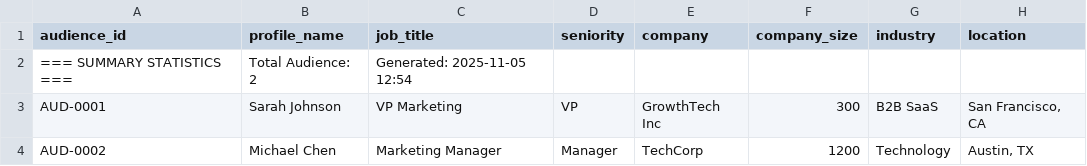
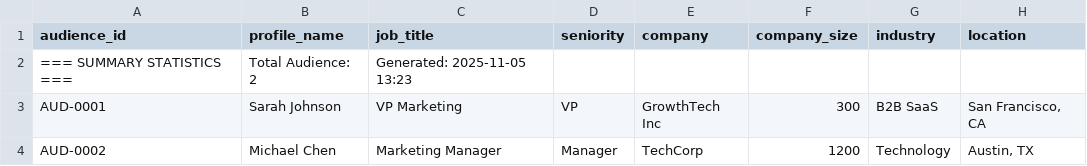
Before and after one commit to mohamedlandolsi/linkedin-growth-analysis, a CSV file: data/csv/audience_ranking.csv, drawn as a sheet; only a part is shown; the diff names each change by its address in the sheet, - before the commit and + after, or states it on an @@ line.

```diff
--- a/data/csv/audience_ranking.csv
+++ b/data/csv/audience_ranking.csv
-C2 (job_title): Generated: 2025-11-05 12:54
+C2 (job_title): Generated: 2025-11-05 13:23
```
Also changed, not shown: data/csv/post_analysis.csv, 11 other files.
